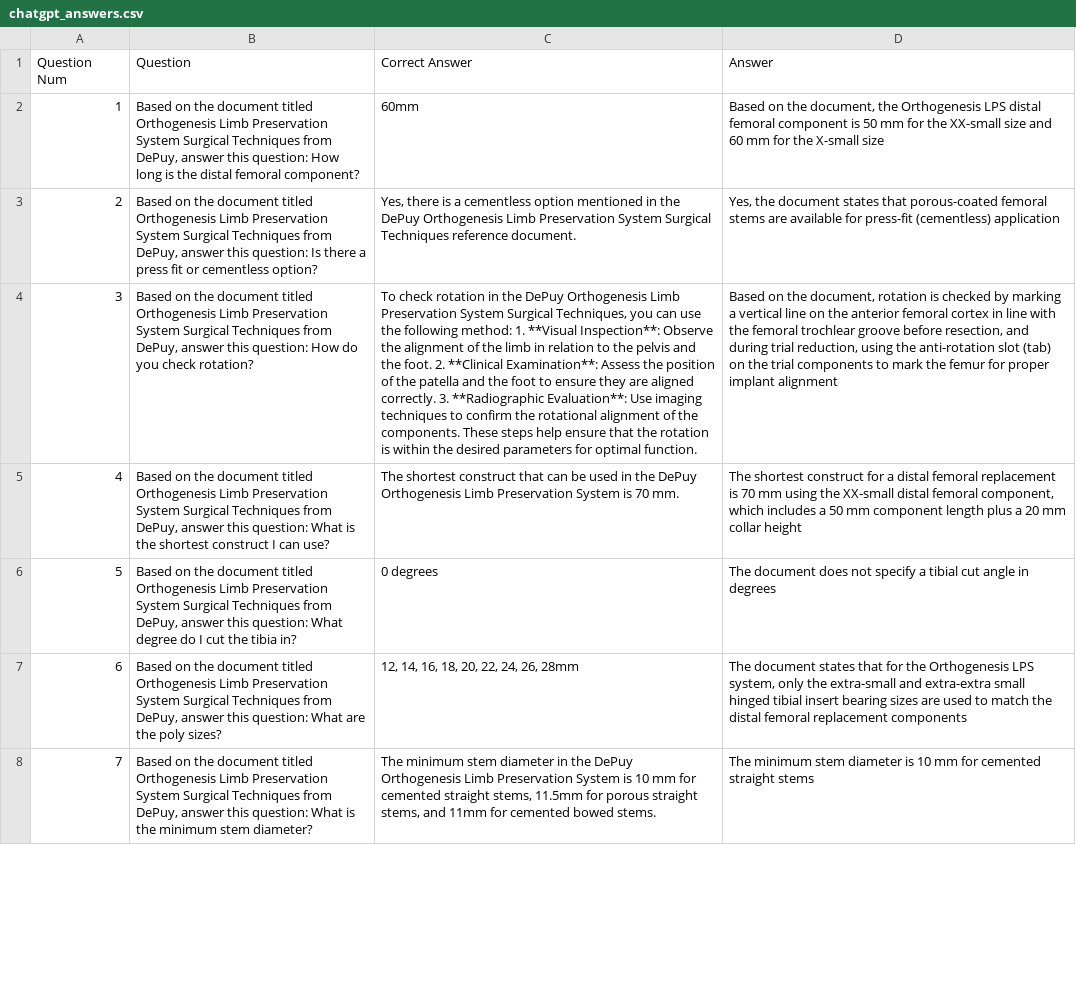
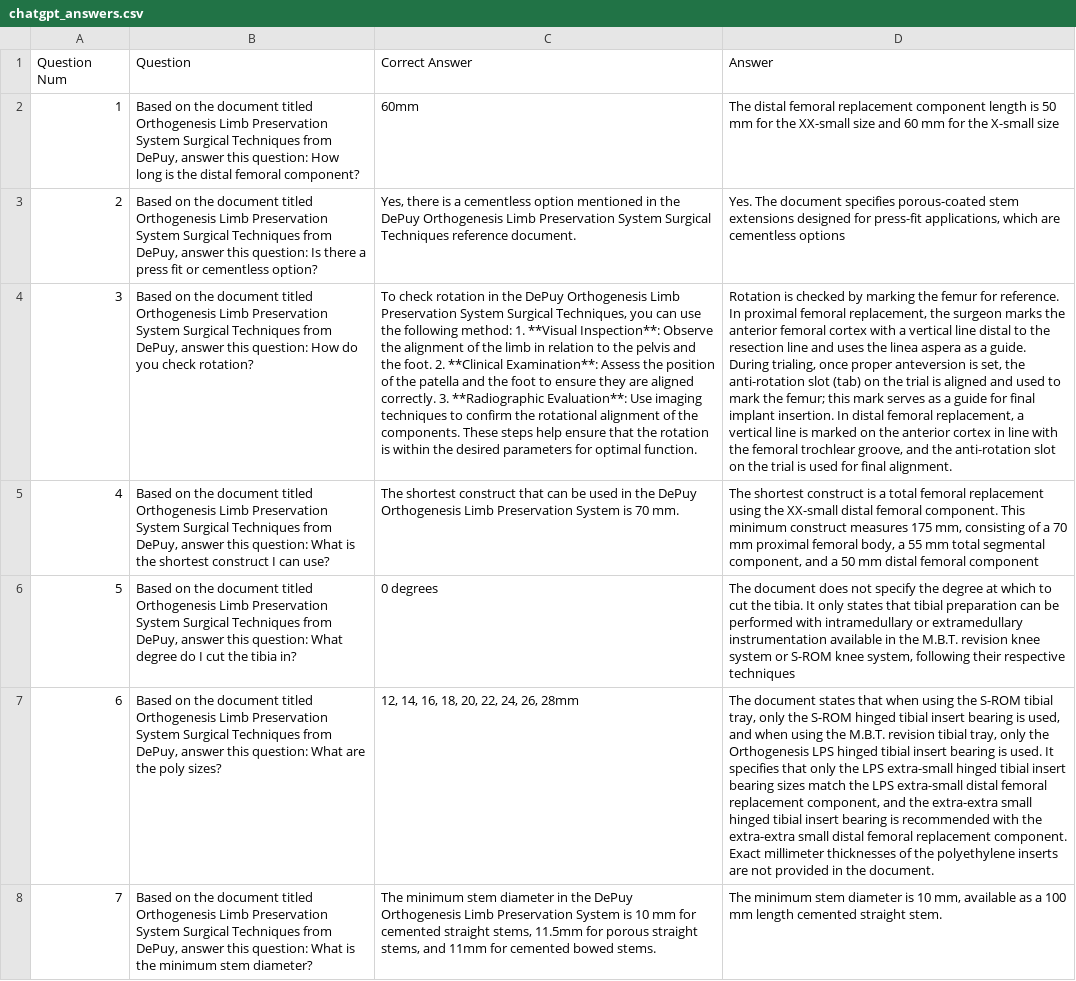
Before and after one commit to Ortho-AI-Lab/Ortho-ProtocolDoc-RAG, a CSV file: analysis/results_chatgpt/Orthogenesis_Limb_Preservation_System_Surgical_Techniques/chatgpt_answers.csv, drawn as a sheet; only a part is shown; the diff covers the shown part only; the diff names each change by its address in the sheet, - before the commit and + after, or states it on an @@ line.

```diff
--- a/analysis/results_chatgpt/Orthogenesis_Limb_Preservation_System_Surgical_Techniques/chatgpt_answers.csv
+++ b/analysis/results_chatgpt/Orthogenesis_Limb_Preservation_System_Surgical_Techniques/chatgpt_answers.csv
-D2 (Answer): Based on the document, the Orthogenesis LPS distal femoral component is 50…
+D2 (Answer): The distal femoral replacement component length is 50…
-D3 (Answer): Yes, the document states that porous-coated femoral stems are available for press-fit (cementless) application
+D3 (Answer): Yes. The document specifies porous-coated stem extensions designed for press-fit applications, which are cementless options
-D4 (Answer): Based on the document, rotation is checked by marking a vertical line on the anterior femoral cortex in line with the femoral trochlear groove before resection, and during trial reduction, using the anti-rotation slot (tab) on the trial components to mark the femur for proper implant alignment
+D4 (Answer): Rotation is checked by marking the femur for reference. In proximal femoral replacement, the surgeon marks the anterior femoral cortex with a vertical line distal to the resection line and uses the linea aspera as a guide. During trialing, once proper anteversion is set, the anti-rotation slot (tab) on the trial is aligned and used to mark the femur; this mark serves as a guide for final implant insertion. In distal femoral replacement, a vertical line is marked on the anterior cortex in line with the femoral trochlear groove, and the anti-rotation slot on the trial is used for final alignment.
-D5 (Answer): …shortest construct for a distal femoral replacement is 70 mm using the XX-small distal femoral component, which includes a 50 mm component length plus a 20 mm collar height
+D5 (Answer): …shortest construct is a total femoral replacement using the XX-small distal femoral component. This minimum construct measures 175 mm, consisting of a 70 mm proximal femoral body, a 55 mm total segmental component, and a 50 mm distal femoral component
-D6 (Answer): …not specify a tibial cut angle in degrees
+D6 (Answer): …not specify the degree at which to cut the tibia. It only states that tibial preparation can be performed with intramedullary or extramedullary instrumentation available in the M.B.T. revision knee system or S-ROM knee system, following their respective techniques
-D7 (Answer): …states that for the Orthogenesis LPS system, only the extra-small and extra-extra small hinged tibial insert bearing sizes are used to match the distal femoral replacement components
+D7 (Answer): …states that when using the S-ROM tibial tray, only the S-ROM hinged tibial insert bearing is used, and when using the M.B.T. revision tibial tray, only the Orthogenesis LPS hinged tibial insert bearing is used. It specifies that only the LPS extra-small hinged tibial insert bearing sizes match the LPS extra-small distal femoral replacement component, and the extra-extra small hinged tibial insert bearing is recommended with the extra-extra small distal femoral replacement component. Exact millimeter thicknesses of the polyethylene inserts are not provided in the document.
-D8 (Answer): …is 10 mm for cemented straight stems
+D8 (Answer): …is 10 mm, available as a 100 mm length cemented straight stem.
```
Also changed, not shown: 21 edited cells elsewhere in this file, analysis/meta_results/results_chatgpt/Orthogenesis_Limb_Preservation_System_Surgical_Techniques/chatgpt_results.csv, analysis/meta_results/results_chatgptbase/Orthogenesis_Limb_Preservation_System_Surgical_Techniques/chatgpt_results.csv, 28 other files.
